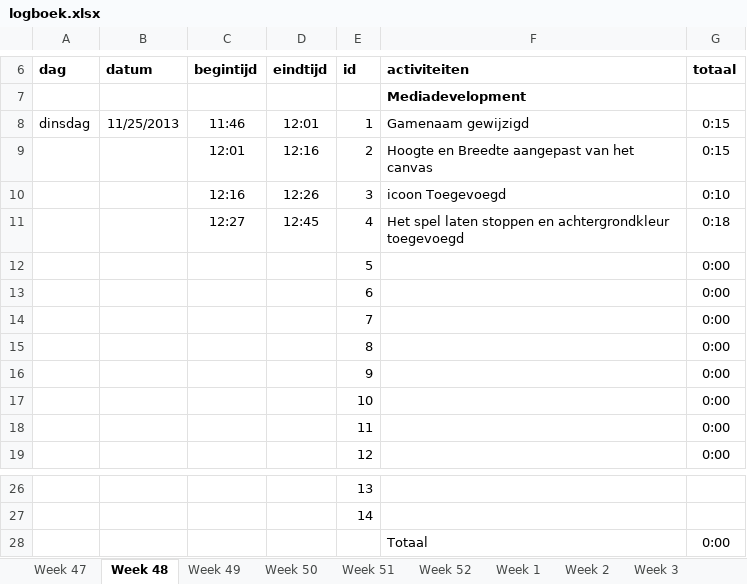
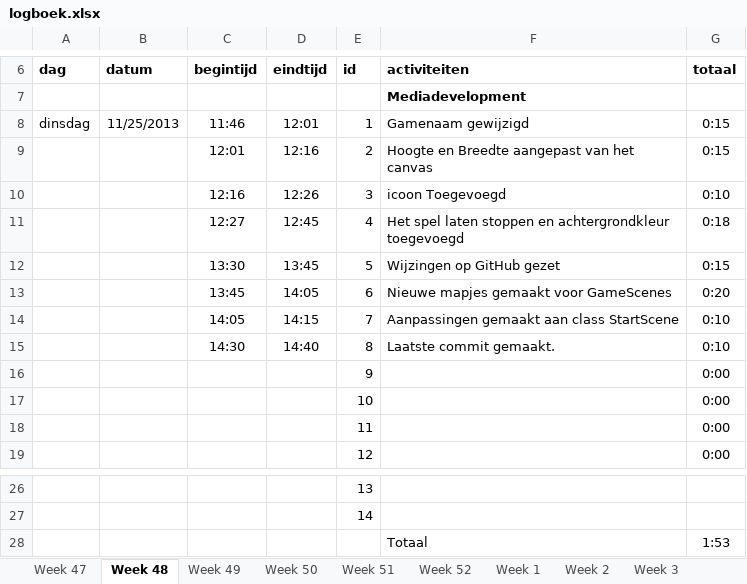
Before and after one commit to pnlea453/pyramidPanic, an Excel workbook: logboek.xlsx, sheet Week 48, drawn as a sheet; only a part is shown, gaps mark what is left out; values as stored, in another font and other column widths than the file's, no borders; removed rows and columns are numbered as before the commit, all else as after; the diff names each change by its address in the sheet, - before the commit and + after, or states it on an @@ line.

Commit message:
Nieuwe  mappen Game en GameScenes gemaakt, class StartScene gemaakt

```diff
--- a/logboek.xlsx (sheet Week 48)
+++ b/logboek.xlsx (sheet Week 48)
-row 12:  |  |  |  | 5 |  | 0:00
-row 13:  |  |  |  | 6 |  | 0:00
-row 14:  |  |  |  | 7 |  | 0:00
-row 15:  |  |  |  | 8 |  | 0:00
+row 12:  |  | 13:30 | 13:45 | 5 | Wijzingen op GitHub gezet | 0:15
+row 13:  |  | 13:45 | 14:05 | 6 | Nieuwe mapjes gemaakt voor GameScenes | 0:20
+row 14:  |  | 14:05 | 14:15 | 7 | Aanpassingen gemaakt aan class StartScene | 0:10
+row 15:  |  | 14:30 | 14:40 | 8 | Laatste commit gemaakt. | 0:10
-G28 (totaal): 0:00
+G28 (totaal): 1:53
```
Also changed, not shown: sheet Totaal, 6 other files.
